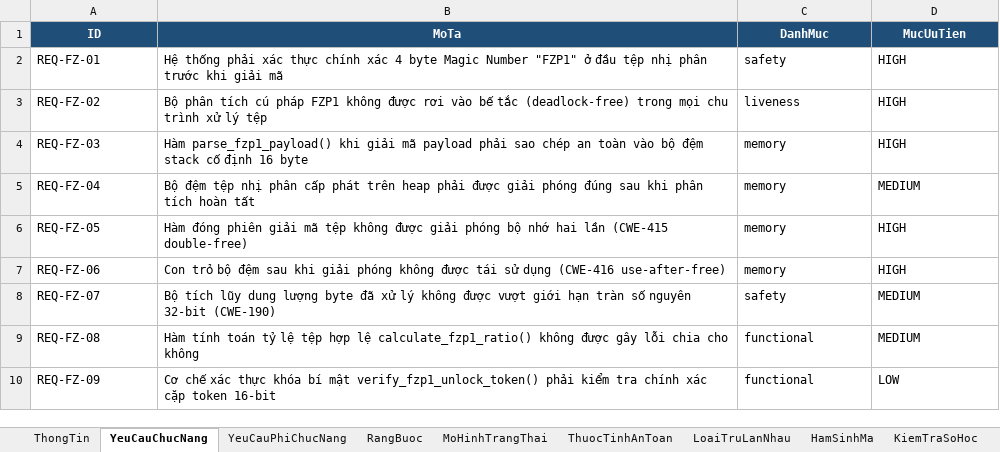
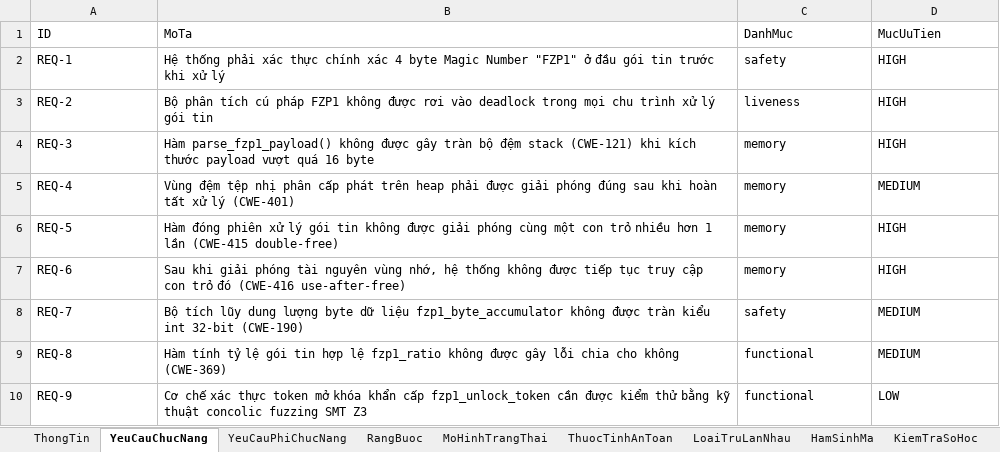
Before and after one commit to bachiep/ATPM-Nhom11-ChuDe4-Fuzzing, an Excel workbook: specification/Nhom11_FZP1_Fuzzing_Spec.xlsx, sheet YeuCauChucNang, drawn as a sheet; values as stored, in another font and other column widths than the file's, no borders; the diff names each change by its address in the sheet, - before the commit and + after, or states it on an @@ line.

```diff
--- a/specification/Nhom11_FZP1_Fuzzing_Spec.xlsx (sheet YeuCauChucNang)
+++ b/specification/Nhom11_FZP1_Fuzzing_Spec.xlsx (sheet YeuCauChucNang)
@@ A1:D1 fill: #1F4E78 → none, bold: on → off, text colour: #FFFFFF → black, alignment: center → left @@
-A2 (ID): REQ-FZ-01
+A2 (ID): REQ-1
-B2 (MoTa): …ở đầu tệp nhị phân trước khi giải mã
+B2 (MoTa): …ở đầu gói tin trước khi xử lý
-A3 (ID): REQ-FZ-02
+A3 (ID): REQ-2
-B3 (MoTa): …rơi vào bế tắc (deadlock-free) trong mọi chu trình xử lý tệp
+B3 (MoTa): …rơi vào deadlock trong mọi chu trình xử lý gói tin
-A4 (ID): REQ-FZ-03
+A4 (ID): REQ-3
-B4 (MoTa): Hàm parse_fzp1_payload() khi giải mã payload phải sao chép an toàn vào bộ đệm stack cố định 16 byte
+B4 (MoTa): Hàm parse_fzp1_payload() không được gây tràn bộ đệm stack (CWE-121) khi kích thước payload vượt quá 16 byte
-A5 (ID): REQ-FZ-04
+A5 (ID): REQ-4
-B5 (MoTa): Bộ đệm tệp nhị phân cấp phát trên heap phải được giải phóng đúng sau khi phân tích hoàn tất
+B5 (MoTa): Vùng đệm tệp nhị phân cấp phát trên heap phải được giải phóng đúng sau khi hoàn tất xử lý (CWE-401)
-A6 (ID): REQ-FZ-05
+A6 (ID): REQ-5
-B6 (MoTa): …đóng phiên giải mã tệp không được giải phóng bộ nhớ hai lần (CWE-415…
+B6 (MoTa): …đóng phiên xử lý gói tin không được giải phóng cùng một con trỏ nhiều hơn 1 lần (CWE-415…
-A7 (ID): REQ-FZ-06
+A7 (ID): REQ-6
-B7 (MoTa): Con trỏ bộ đệm sau khi giải phóng không được tái sử dụng (CWE-416 use-after-free)
+B7 (MoTa): Sau khi giải phóng tài nguyên vùng nhớ, hệ thống không được tiếp tục truy cập con trỏ đó (CWE-416 use-after-free)
-A8 (ID): REQ-FZ-07
+A8 (ID): REQ-7
-B8 (MoTa): …lượng byte đã xử lý không được vượt giới hạn tràn số nguyên 32-bit (CWE-190)
+B8 (MoTa): …lượng byte dữ liệu fzp1_byte_accumulator không được tràn kiểu int 32-bit (CWE-190)
-A9 (ID): REQ-FZ-08
+A9 (ID): REQ-8
-B9 (MoTa): Hàm tính toán tỷ lệ tệp hợp lệ calculate_fzp1_ratio() không được gây lỗi chia cho không
+B9 (MoTa): Hàm tính tỷ lệ gói tin hợp lệ fzp1_ratio không được gây lỗi chia cho không (CWE-369)
-A10 (ID): REQ-FZ-09
+A10 (ID): REQ-9
-B10 (MoTa): …xác thực khóa bí mật verify_fzp1_unlock_token() phải kiểm tra chính xác cặp token 16-bit
+B10 (MoTa): …xác thực token mở khóa khẩn cấp fzp1_unlock_token cần được kiểm thử bằng kỹ thuật concolic fuzzing SMT Z3
```
Also changed, not shown: sheet TestCase, sheet KiemTraSoHoc, sheet RangBuoc, sheet HamSinhMa, sheet YeuCauPhiChucNang, sheet MoHinhTrangThai, 3 more sheets, 49 other files.
